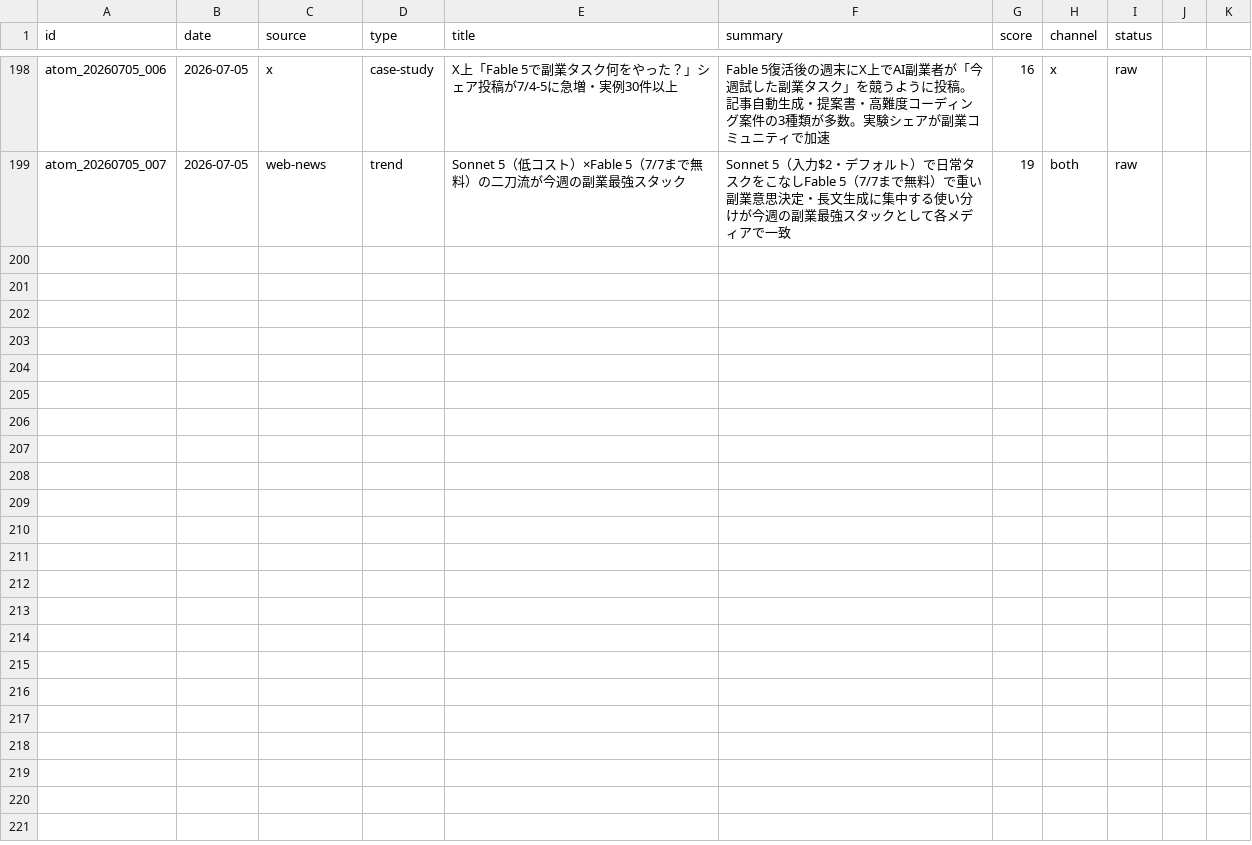
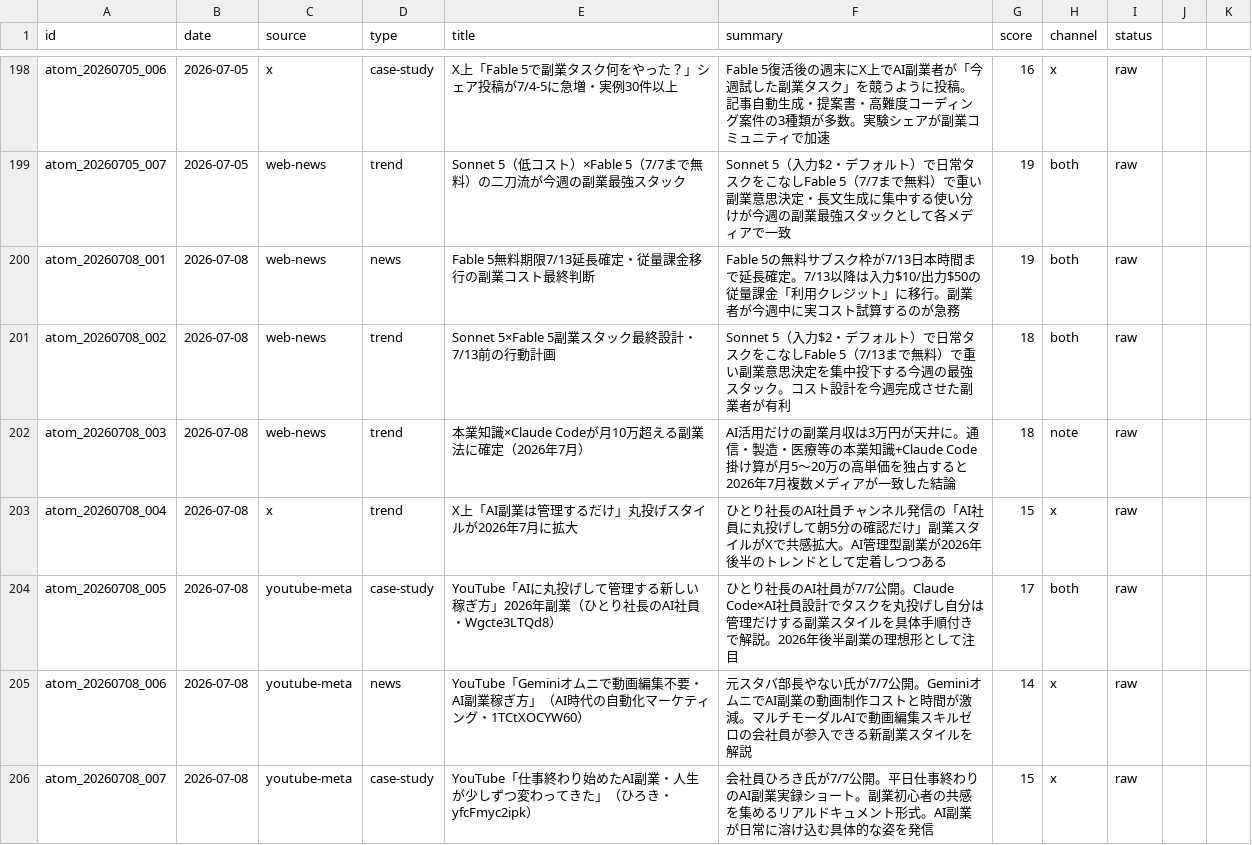
Before and after one commit to arfiria/content-loop, a CSV file: data/content-atoms.csv, drawn as a sheet; only a part is shown, gaps mark what is left out.

```diff
--- a/data/content-atoms.csv
+++ b/data/content-atoms.csv
@@ -199 +199,8 @@ atom_20260705_006,2026-07-05,x,case-study,X上「Fable 5で副業タスク何を
 atom_20260705_007,2026-07-05,web-news,trend,Sonnet 5（低コスト）×Fable 5（7/7まで無料）の二刀流が今週の副業最強スタック,Sonnet 5（入力$2・デフォルト）で日常タスクをこなしFable 5（7/7まで無料）で重い副業意思決定・長文生成に集中する使い分けが今週の副業最強スタックとして各メディアで一致,19,both,raw
+atom_20260708_001,2026-07-08,web-news,news,Fable 5無料期限7/13延長確定・従量課金移行の副業コスト最終判断,Fable 5の無料サブスク枠が7/13日本時間まで延長確定。7/13以降は入力$10/出力$50の従量課金「利用クレジット」に移行。副業者が今週中に実コスト試算するのが急務,19,both,raw
+atom_20260708_002,2026-07-08,web-news,trend,Sonnet 5×Fable 5副業スタック最終設計・7/13前の行動計画,Sonnet 5（入力$2・デフォルト）で日常タスクをこなしFable 5（7/13まで無料）で重い副業意思決定を集中投下する今週の最強スタック。コスト設計を今週完成させた副業者が有利,18,both,raw
+atom_20260708_003,2026-07-08,web-news,trend,本業知識×Claude Codeが月10万超える副業法に確定（2026年7月）,AI活用だけの副業月収は3万円が天井に。通信・製造・医療等の本業知識+Claude Code掛け算が月5〜20万の高単価を独占すると2026年7月複数メディアが一致した結論,18,note,raw
+atom_20260708_004,2026-07-08,x,trend,X上「AI副業は管理するだけ」丸投げスタイルが2026年7月に拡大,ひとり社長のAI社員チャンネル発信の「AI社員に丸投げして朝5分の確認だけ」副業スタイルがXで共感拡大。AI管理型副業が2026年後半のトレンドとして定着しつつある,15,x,raw
+atom_20260708_005,2026-07-08,youtube-meta,case-study,YouTube「AIに丸投げして管理する新しい稼ぎ方」2026年副業（ひとり社長のAI社員・Wgcte3LTQd8）,ひとり社長のAI社員が7/7公開。Claude Code×AI社員設計でタスクを丸投げし自分は管理だけする副業スタイルを具体手順付きで解説。2026年後半副業の理想形として注目,17,both,raw
+atom_20260708_006,2026-07-08,youtube-meta,news,YouTube「Geminiオムニで動画編集不要・AI副業稼ぎ方」（AI時代の自動化マーケティング・1TCtXOCYW60）,元スタバ部長やない氏が7/7公開。GeminiオムニでAI副業の動画制作コストと時間が激減。マルチモーダルAIで動画編集スキルゼロの会社員が参入できる新副業スタイルを解説,14,x,raw
+atom_20260708_007,2026-07-08,youtube-meta,case-study,YouTube「仕事終わり始めたAI副業・人生が少しずつ変わってきた」（ひろき・yfcFmyc2ipk）,会社員ひろき氏が7/7公開。平日仕事終わりのAI副業実録ショート。副業初心者の共感を集めるリアルドキュメント形式。AI副業が日常に溶け込む具体的な姿を発信,15,x,raw
```
Also changed, not shown: data/content-pipeline.csv, 1 other file.
